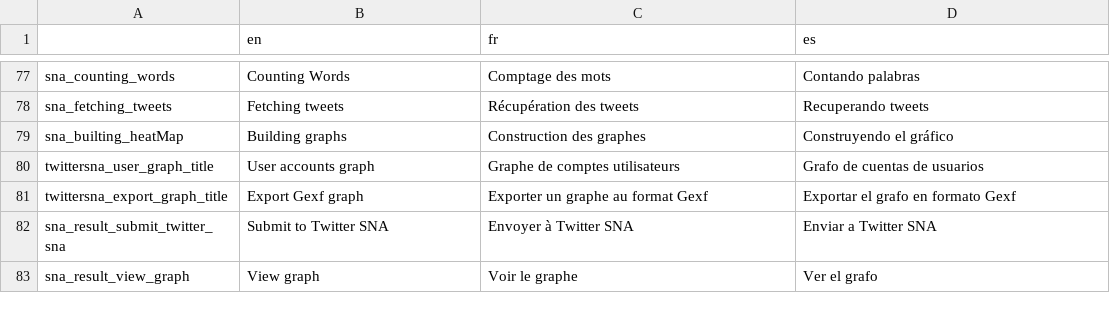
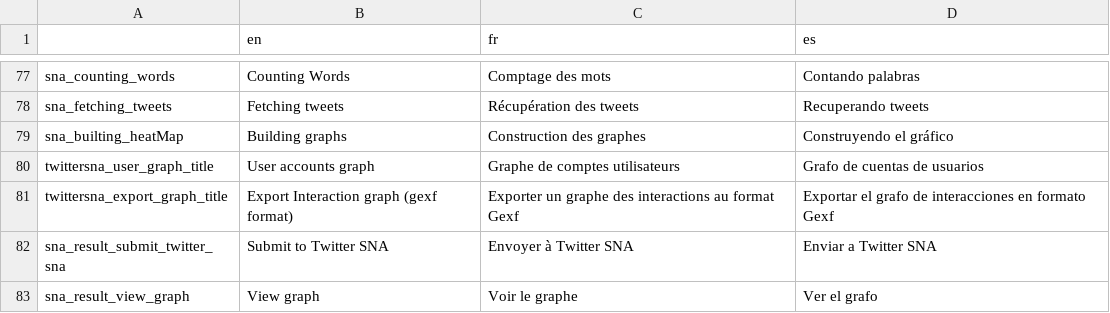
Before and after one commit to Xelgen/InVID-Translations, a TSV file: components/NavItems/tools/TwitterSna.tsv, drawn as a sheet; only a part is shown, gaps mark what is left out.

Commit message:
Update TwitterSna.tsv
add export name

```diff
--- a/components/NavItems/tools/TwitterSna.tsv
+++ b/components/NavItems/tools/TwitterSna.tsv
@@ -80,3 +80,3 @@ sna_builting_heatMap	Building graphs	Construction des graphes	Construyendo el gr
 twittersna_user_graph_title	User accounts graph	Graphe de comptes utilisateurs	Grafo de cuentas de usuarios
-twittersna_export_graph_title	Export Gexf graph	Exporter un graphe au format Gexf	Exportar el grafo en formato Gexf
+twittersna_export_graph_title	Export Interaction graph (gexf format)	Exporter un graphe des interactions au format Gexf	Exportar el grafo de interacciones en formato Gexf
 sna_result_submit_twitter_sna	Submit to Twitter SNA	Envoyer à Twitter SNA	Enviar a Twitter SNA
```
